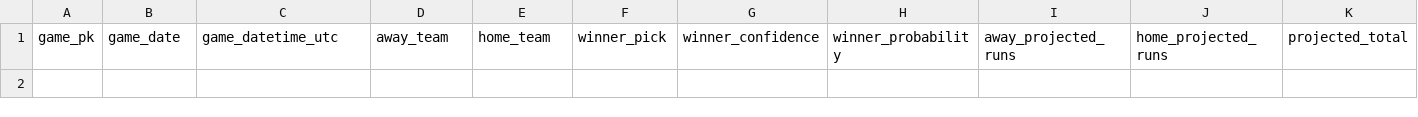
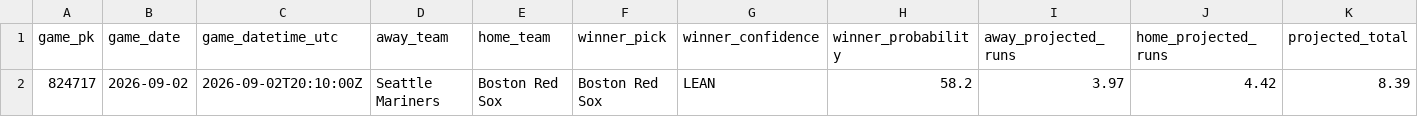
Before and after one commit to SSpeterson2b/launchpoint-hr, a CSV file: data/game_edge_results.csv, drawn as a sheet; only a part is shown; rows hold the shown columns only; the diff names each change by its address in the sheet, - before the commit and + after, or states it on an @@ line.

Commit message:
Update public MLB Game Edge results

```diff
--- a/data/game_edge_results.csv
+++ b/data/game_edge_results.csv
+row 2: 824717 | 2026-09-02 | 2026-09-02T20:10:00Z | Seattle Mariners | Boston Red Sox | Boston Red Sox | LEAN | 58.2 | 3.97 | 4.42 | 8.39
```
